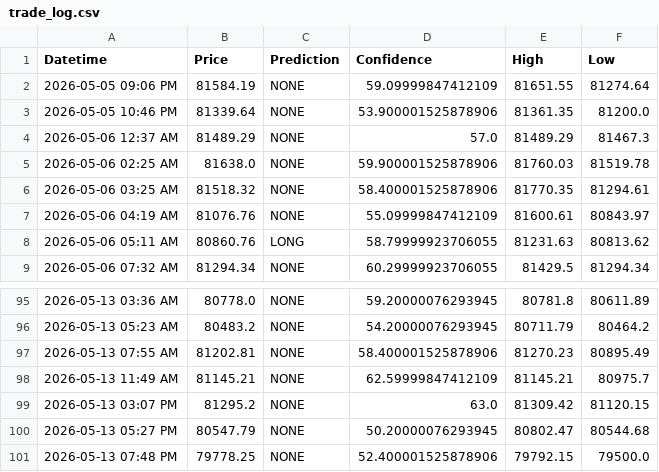
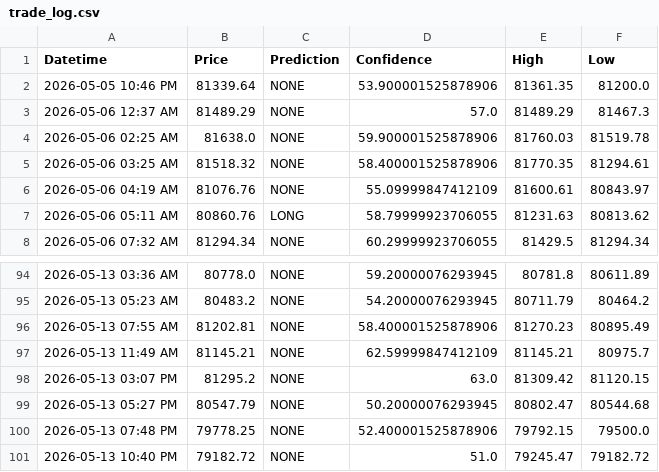
Before and after one commit to anashere/BTCDaddy, a CSV file: trade_log.csv, drawn as a sheet; only a part is shown, gaps mark what is left out.

```diff
--- a/trade_log.csv
+++ b/trade_log.csv
@@ -1,3 +1,2 @@
 Datetime,Price,Prediction,Confidence,High,Low
-2026-05-05 09:06 PM,81584.19,NONE,59.09999847412109,81651.55,81274.64
 2026-05-05 10:46 PM,81339.64,NONE,53.900001525878906,81361.35,81200.0
@@ -101 +100,2 @@ Datetime,Price,Prediction,Confidence,High,Low
 2026-05-13 07:48 PM,79778.25,NONE,52.400001525878906,79792.15,79500.0
+2026-05-13 10:40 PM,79182.72,NONE,51.0,79245.47,79182.72
```
